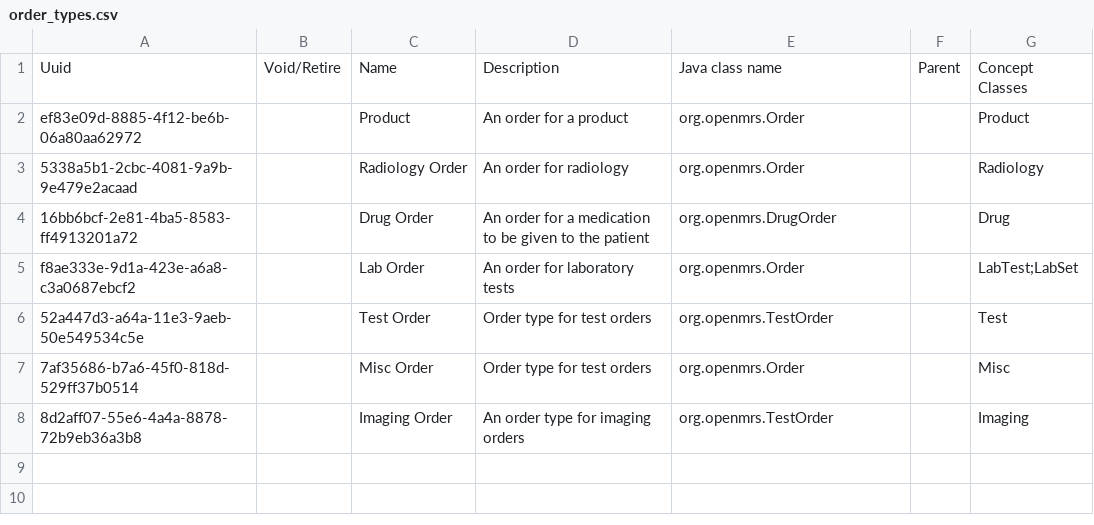
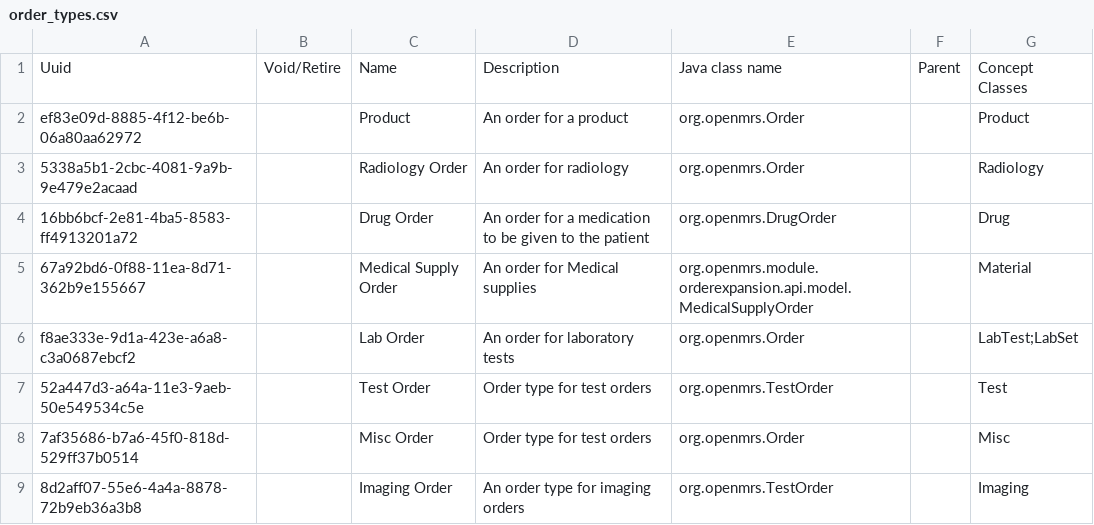
Before and after one commit to mekomsolutions/ozone-haiti, a CSV file: configs/openmrs/initializer_config/ordertypes/order_types.csv, drawn as a sheet; the diff names each change by its address in the sheet, - before the commit and + after, or states it on an @@ line.

Commit message:
HSC-333: Add medical supply order app to Ozone Haiti (#27)

```diff
--- a/configs/openmrs/initializer_config/ordertypes/order_types.csv
+++ b/configs/openmrs/initializer_config/ordertypes/order_types.csv
+row 5: 67a92bd6-0f88-11ea-8d71-362b9e155667 |  | Medical Supply Order | An order for Medical supplies | org.openmrs.module.orderexpansion.api.model.MedicalSupplyOrder |  | Material
```
Also changed, not shown: 1 other file.
